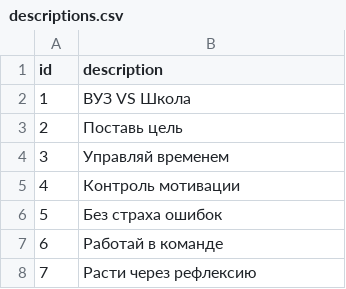
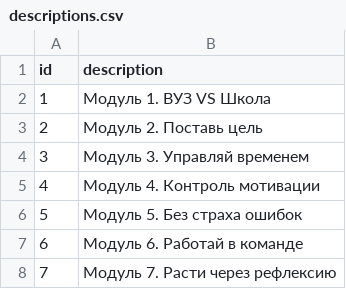
Before and after one commit to rokerius/CU_MotivationBot, a CSV file: tg_bot/data/descriptions.csv, drawn as a sheet.

```diff
--- a/tg_bot/data/descriptions.csv
+++ b/tg_bot/data/descriptions.csv
@@ -1,8 +1,8 @@
 id,description
-1,ВУЗ VS Школа
-2,Поставь цель
-3,Управляй временем
-4,Контроль мотивации
-5,Без страха ошибок
-6,Работай в команде
-7,Расти через рефлексию
+1,Модуль 1. ВУЗ VS Школа
+2,Модуль 2. Поставь цель
+3,Модуль 3. Управляй временем
+4,Модуль 4. Контроль мотивации
+5,Модуль 5. Без страха ошибок
+6,Модуль 6. Работай в команде
+7,Модуль 7. Расти через рефлексию
```
Also changed, not shown: 3 other files.
